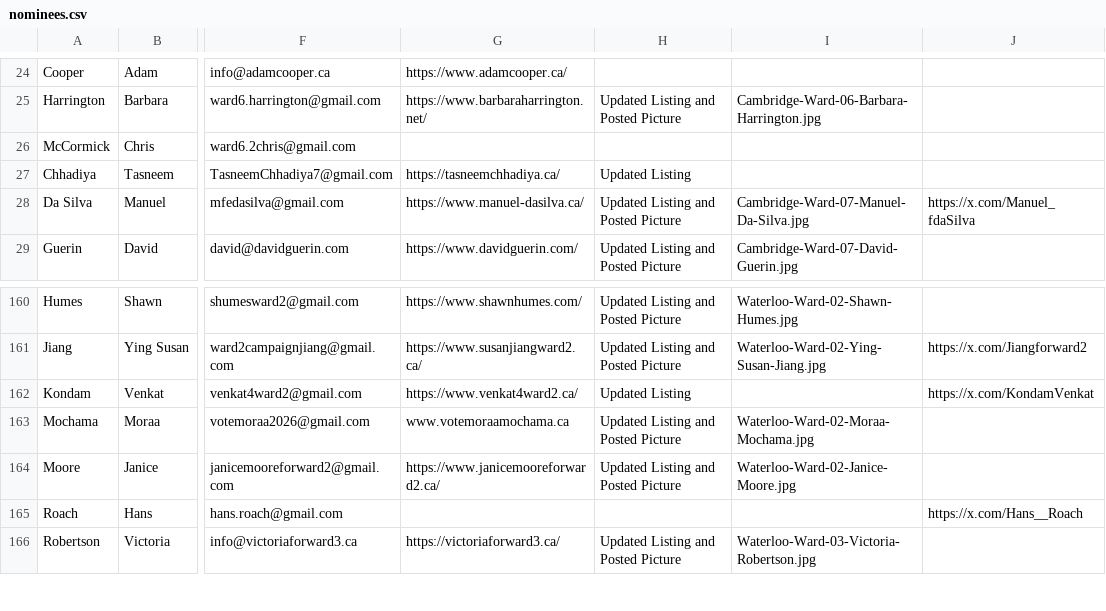
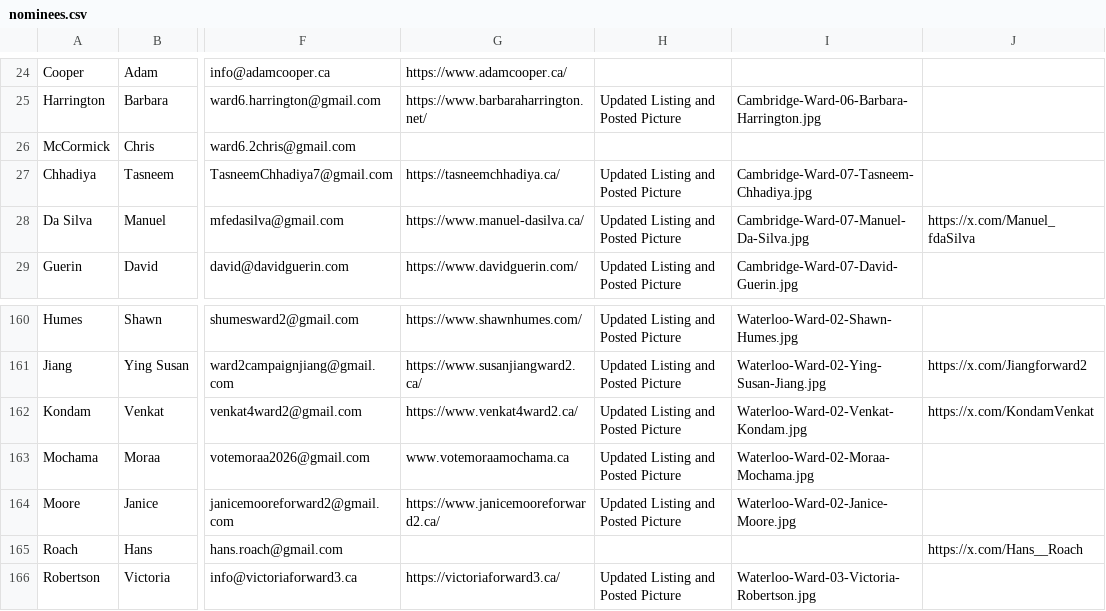
Before and after one commit to CivicTechWR/WRvotes, a CSV file: docs/_data/sync/nominees.csv, drawn as a sheet; only a part is shown, gaps mark what is left out; the diff names each change by its address in the sheet, - before the commit and + after, or states it on an @@ line.

Commit message:
Auto-commit: updated nominees.csv from Google Docs

```diff
--- a/docs/_data/sync/nominees.csv
+++ b/docs/_data/sync/nominees.csv
-H27: Updated Listing
+H27: Updated Listing and Posted Picture
-I27: (empty)
+I27: Cambridge-Ward-07-Tasneem-Chhadiya.jpg
-H162: Updated Listing
+H162: Updated Listing and Posted Picture
-I162: (empty)
+I162: Waterloo-Ward-02-Venkat-Kondam.jpg
```
